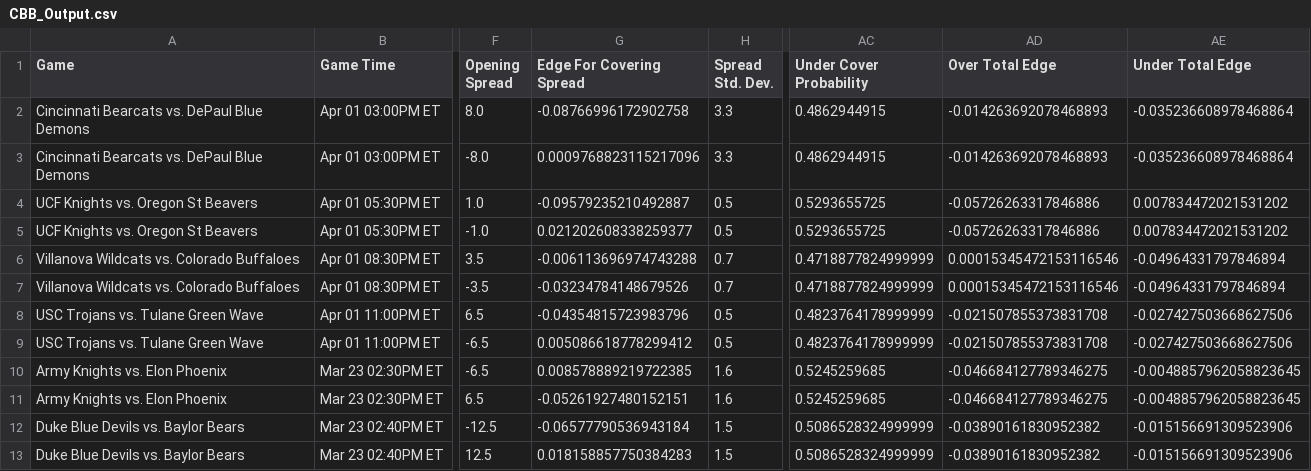
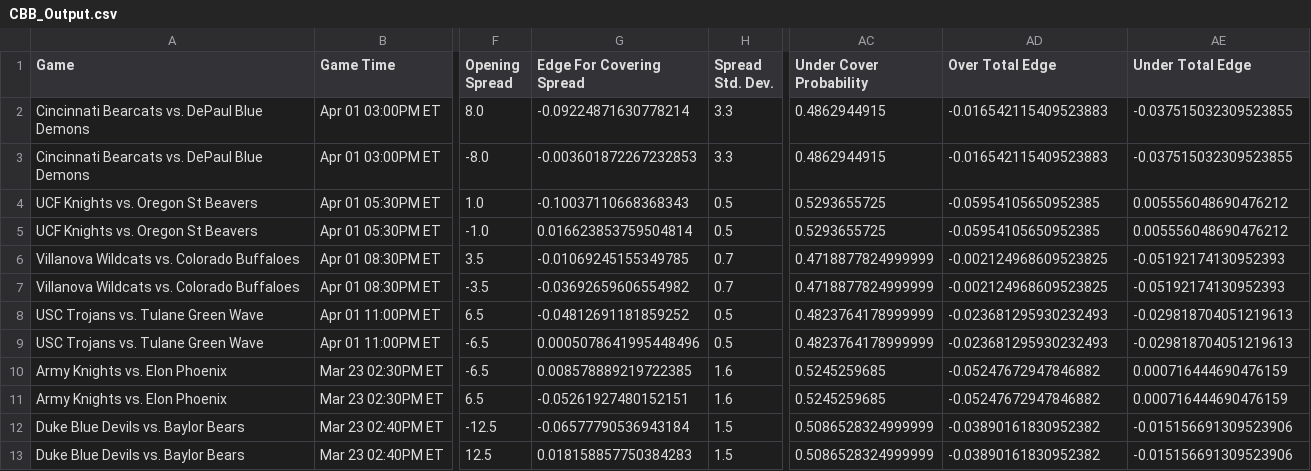
Before and after one commit to shaanchanchani/march_madness, a CSV file: CBB_Output.csv, drawn as a sheet; only a part is shown, gaps mark what is left out; the diff covers the shown part only; the diff names each change by its address in the sheet, - before the commit and + after, or states it on an @@ line.

```diff
--- a/CBB_Output.csv
+++ b/CBB_Output.csv
-G2 (Edge For Covering Spread): -0.08766996172902758
+G2 (Edge For Covering Spread): -0.09224871630778214
-AD2:AD3 (Over Total Edge): -0.014263692078468893
+AD2:AD3 (Over Total Edge): -0.016542115409523883
-AE2:AE3 (Under Total Edge): -0.035236608978468864
+AE2:AE3 (Under Total Edge): -0.037515032309523855
-G3 (Edge For Covering Spread): 0.0009768823115217096
+G3 (Edge For Covering Spread): -0.003601872267232853
-G4 (Edge For Covering Spread): -0.09579235210492887
+G4 (Edge For Covering Spread): -0.10037110668368343
-AD4:AD5 (Over Total Edge): -0.05726263317846886
+AD4:AD5 (Over Total Edge): -0.05954105650952385
-AE4:AE5 (Under Total Edge): 0.007834472021531202
+AE4:AE5 (Under Total Edge): 0.005556048690476212
-G5 (Edge For Covering Spread): 0.021202608338259377
+G5 (Edge For Covering Spread): 0.016623853759504814
-G6 (Edge For Covering Spread): -0.006113696974743288
+G6 (Edge For Covering Spread): -0.01069245155349785
-AD6:AD7 (Over Total Edge): 0.00015345472153116546
+AD6:AD7 (Over Total Edge): -0.002124968609523825
-AE6:AE7 (Under Total Edge): -0.04964331797846894
+AE6:AE7 (Under Total Edge): -0.05192174130952393
-G7 (Edge For Covering Spread): -0.03234784148679526
+G7 (Edge For Covering Spread): -0.03692659606554982
-G8 (Edge For Covering Spread): -0.04354815723983796
+G8 (Edge For Covering Spread): -0.04812691181859252
-AD8:AD9 (Over Total Edge): -0.021507855373831708
+AD8:AD9 (Over Total Edge): -0.023681295930232493
-AE8:AE9 (Under Total Edge): -0.027427503668627506
+AE8:AE9 (Under Total Edge): -0.029818704051219613
-G9 (Edge For Covering Spread): 0.005086618778299412
+G9 (Edge For Covering Spread): 0.0005078641995448496
-AD10:AD11 (Over Total Edge): -0.046684127789346275
+AD10:AD11 (Over Total Edge): -0.05247672947846882
-AE10:AE11 (Under Total Edge): -0.0048857962058823645
+AE10:AE11 (Under Total Edge): 0.000716444690476159
```
Also changed, not shown: 104 edited cells elsewhere in this file.
